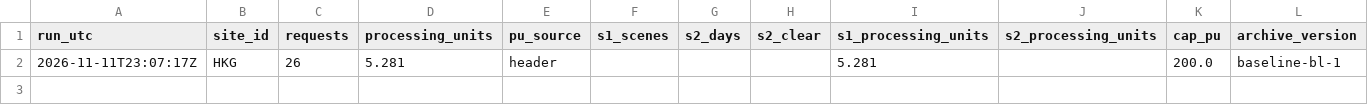
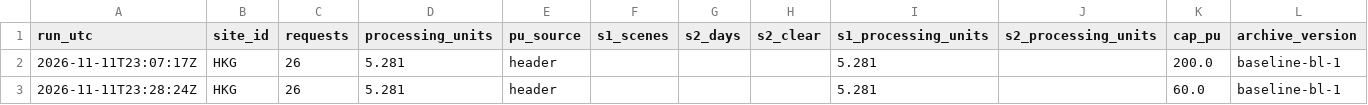
Before and after one commit to 2wrr6c7mmj-jpg/observatory-data, a CSV file: docs/data/sat/ports/HKG/usage.csv, drawn as a sheet; the diff names each change by its address in the sheet, - before the commit and + after, or states it on an @@ line.

```diff
--- a/docs/data/sat/ports/HKG/usage.csv
+++ b/docs/data/sat/ports/HKG/usage.csv
+row 3: 2026-11-11T23:28:24Z | HKG | 26 | 5.281 | header |  |  |  | 5.281 |  | 60.0 | baseline-bl-1
```
Also changed, not shown: docs/data/sat/ports/HYD/usage.csv, docs/data/sat/ports/NDS/usage.csv, 19 other files.
